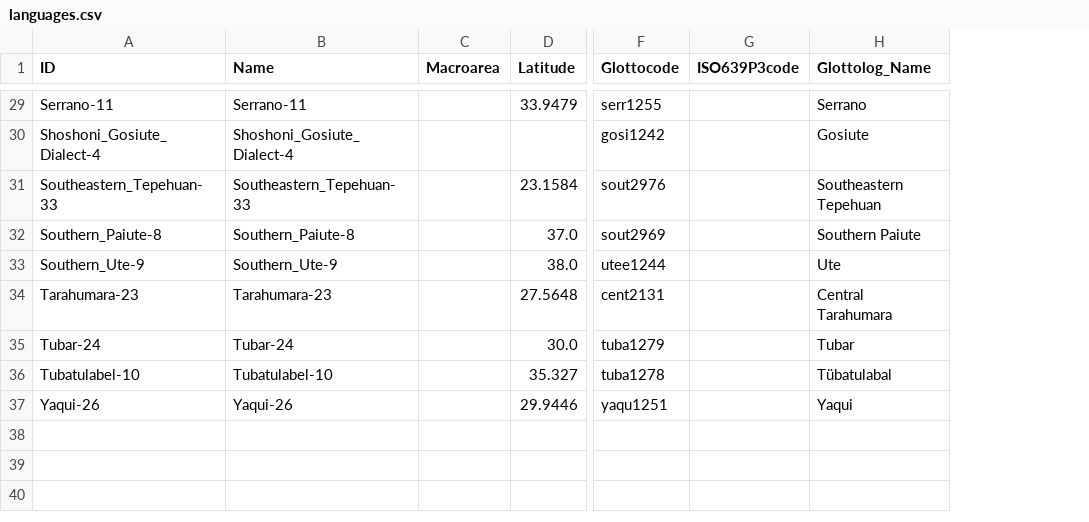
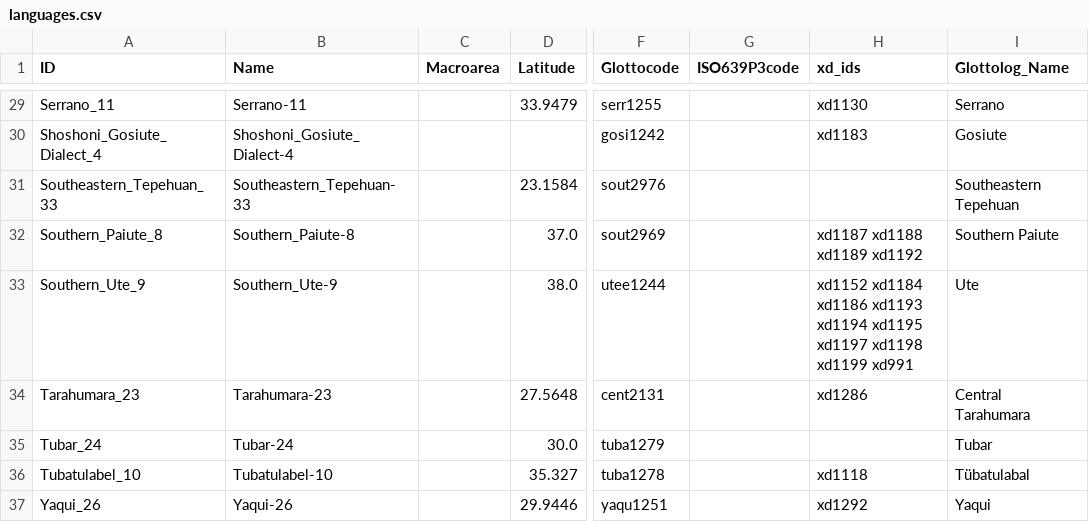
Before and after one commit to phlorest/greenhill_et_al2023, a CSV file: cldf/languages.csv, drawn as a sheet; only a part is shown, gaps mark what is left out; the diff covers the shown part only; the diff names each change by its address in the sheet, - before the commit and + after, or states it on an @@ line.

```diff
--- a/cldf/languages.csv
+++ b/cldf/languages.csv
+column H (xd_ids), rows 29-37: xd1130 | xd1183 |  | xd1187 xd1188 xd1189 xd1192 | xd1152 xd1184 xd1186 xd1193 xd1194 xd1195 xd1197 xd1198 xd1199 xd991 | xd1286 |  | xd1118 | xd1292
-A29 (ID): Serrano-11
+A29 (ID): Serrano_11
-A30 (ID): Shoshoni_Gosiute_Dialect-4
+A30 (ID): Shoshoni_Gosiute_Dialect_4
-A31 (ID): Southeastern_Tepehuan-33
+A31 (ID): Southeastern_Tepehuan_33
-A32 (ID): Southern_Paiute-8
+A32 (ID): Southern_Paiute_8
-A33 (ID): Southern_Ute-9
+A33 (ID): Southern_Ute_9
-A34 (ID): Tarahumara-23
+A34 (ID): Tarahumara_23
-A35 (ID): Tubar-24
+A35 (ID): Tubar_24
-A36 (ID): Tubatulabel-10
+A36 (ID): Tubatulabel_10
-A37 (ID): Yaqui-26
+A37 (ID): Yaqui_26
```
Also changed, not shown: 27 edited cells elsewhere in this file, etc/characters.csv, 12 other files.
